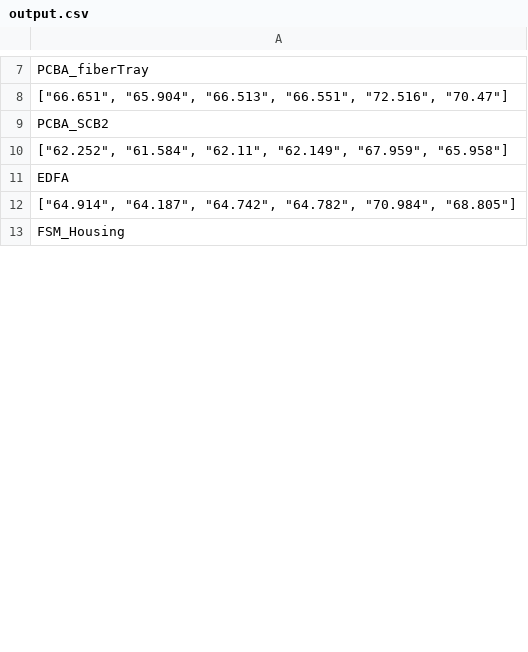
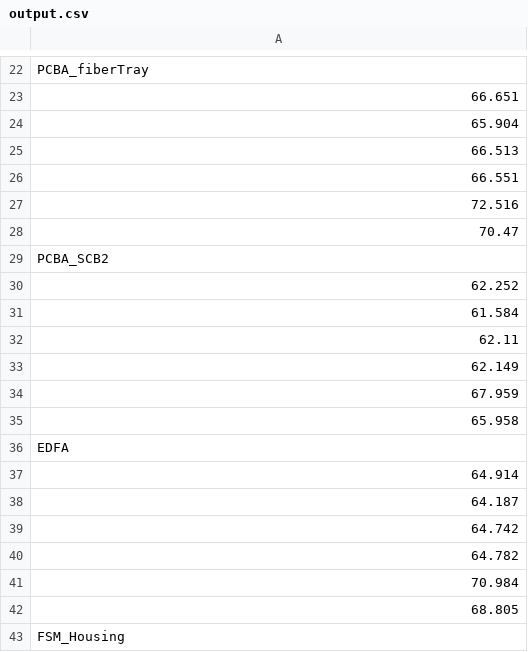
Before and after one commit to twinturbotom/summaryPartsConverter, a CSV file: output.csv, drawn as a sheet; only a part is shown, gaps mark what is left out; addresses are those after the commit; the diff covers the shown part only; the diff names each change by its address in the sheet, - before the commit and + after, or states it on an @@ line.

```diff
--- a/output.csv
+++ b/output.csv
-A23: ["66.651", "65.904", "66.513", "66.551", "72.516", "70.47"]
+A23: 66.651
+row 24: 65.904
+row 25: 66.513
+row 26: 66.551
+row 27: 72.516
+row 28: 70.47
-A30: ["62.252", "61.584", "62.11", "62.149", "67.959", "65.958"]
+A30: 62.252
+row 31: 61.584
+row 32: 62.11
+row 33: 62.149
+row 34: 67.959
+row 35: 65.958
-A37: ["64.914", "64.187", "64.742", "64.782", "70.984", "68.805"]
+A37: 64.914
+row 38: 64.187
+row 39: 64.742
+row 40: 64.782
+row 41: 70.984
+row 42: 68.805
```
Also changed, not shown: 30 added rows and 6 edited cells elsewhere in this file, 1 other file.
